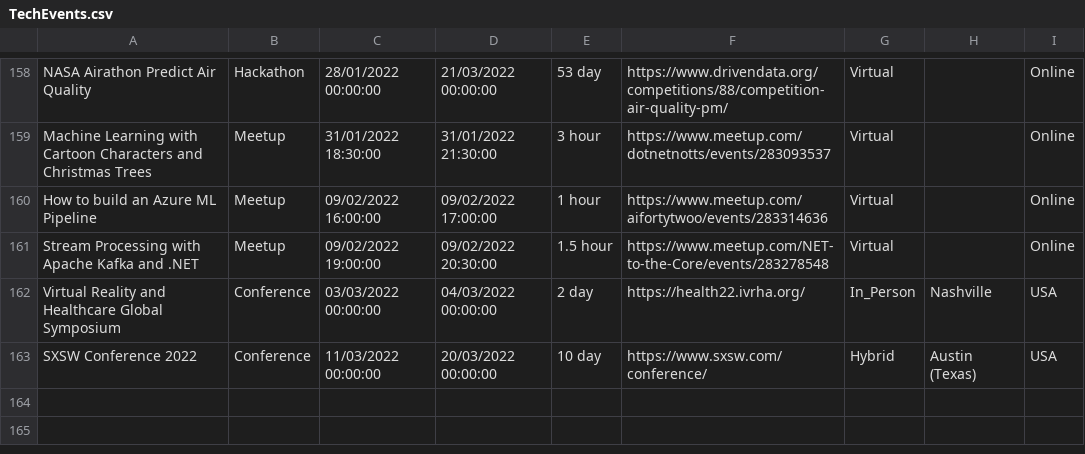
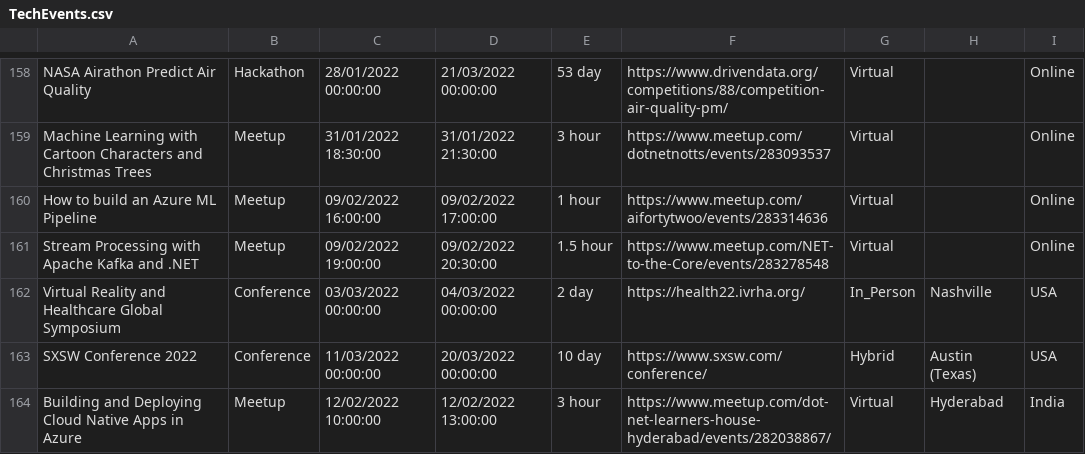
Before and after one commit to Avanade/TechCommunityCalendar, a CSV file: src/TechCommunityCalendar.Solution/TechCommunityCalendar.CoreWebApplication/wwwroot/Data/TechEvents.csv, drawn as a sheet; only a part is shown, gaps mark what is left out.

Commit message:
Adding event Building and Deploying Cloud Native Apps in Azure to TechEvents.csv

```diff
--- a/src/TechCommunityCalendar.Solution/TechCommunityCalendar.CoreWebApplication/wwwroot/Data/TechEvents.csv
+++ b/src/TechCommunityCalendar.Solution/TechCommunityCalendar.CoreWebApplication/wwwroot/Data/TechEvents.csv
@@ -163 +163,2 @@ Virtual Reality and Healthcare Global Symposium,Conference,03/03/2022 00:00:00,0
 SXSW Conference 2022,Conference,11/03/2022 00:00:00,20/03/2022 00:00:00,10 day,https://www.sxsw.com/conference/,Hybrid,Austin (Texas),USA
+Building and Deploying Cloud Native Apps in Azure,Meetup,12/02/2022 10:00:00,12/02/2022 13:00:00,3 hour,https://www.meetup.com/dot-net-learners-house-hyderabad/events/282038867/,Virtual,Hyderabad,India
```
